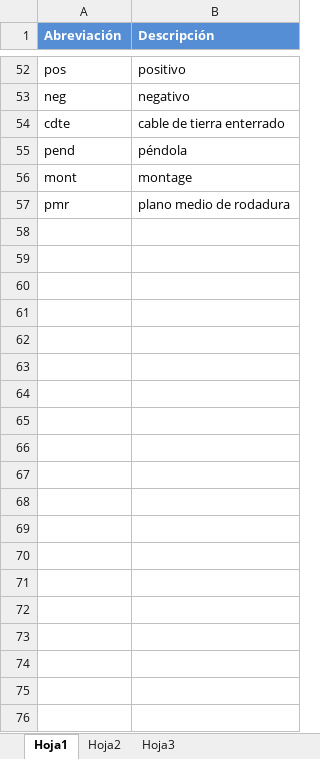
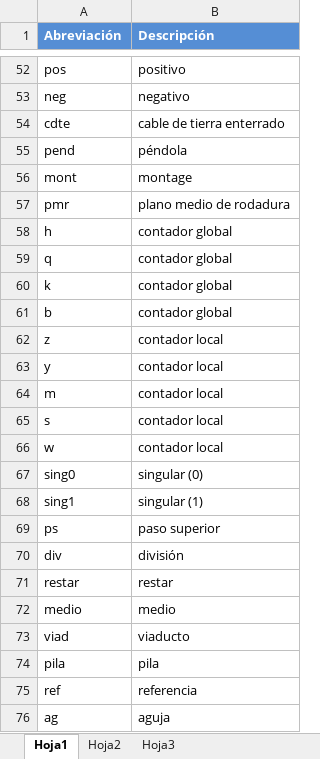
Before and after one commit to VictorSENER/reposLECatenaria, an Excel workbook: Abreviaturas.xlsx, sheet Hoja1, drawn as a sheet; only a part is shown, gaps mark what is left out; values as stored, in another font and other column widths than the file's, no borders; the diff covers the shown part only; the diff names each change by its address in the sheet, - before the commit and + after, or states it on an @@ line.

Commit message:
Actualizado.

```diff
--- a/Abreviaturas.xlsx (sheet Hoja1)
+++ b/Abreviaturas.xlsx (sheet Hoja1)
+row 58: h | contador global
+row 59: q | contador global
+row 60: k | contador global
+row 61: b | contador global
+row 62: z | contador local
+row 63: y | contador local
+row 64: m | contador local
+row 65: s | contador local
+row 66: w | contador local
+row 67: sing0 | singular (0)
+row 68: sing1 | singular (1)
+row 69: ps | paso superior
+row 70: div | división
+row 71: restar | restar
+row 72: medio | medio
+row 73: viad | viaducto
+row 74: pila | pila
+row 75: ref | referencia
+row 76: ag | aguja
```
Also changed, not shown: 12 added rows elsewhere in this sheet.
